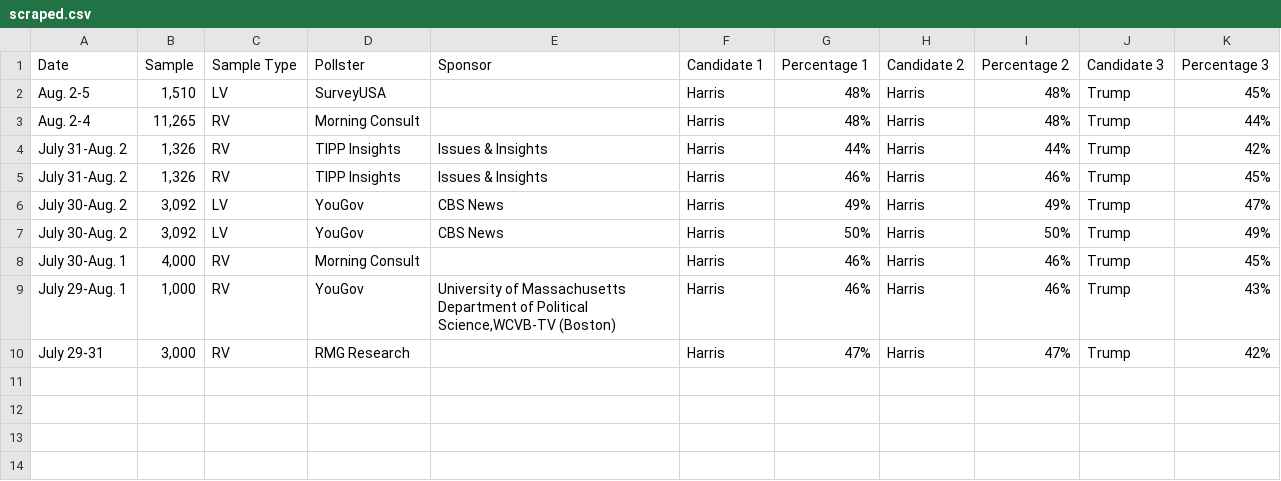
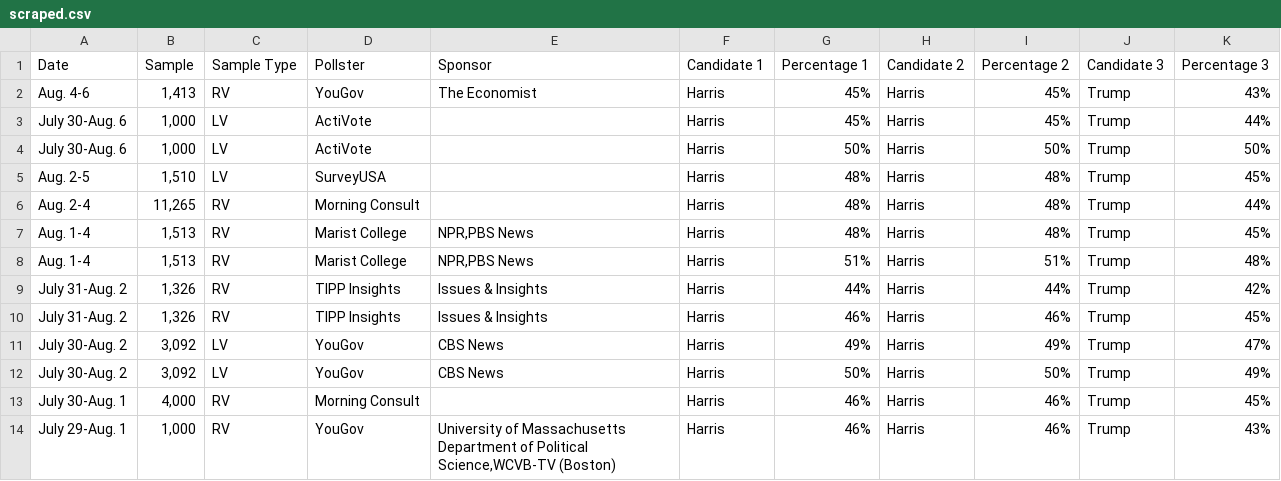
Before and after one commit to bi-cnc/USA_president_2024, a CSV file: scraped.csv, drawn as a sheet; removed rows and columns are numbered as before the commit, all else as after; the diff names each change by its address in the sheet, - before the commit and + after, or states it on an @@ line.

Commit message:
Update scraped.csv

```diff
--- a/scraped.csv
+++ b/scraped.csv
+row 2: Aug. 4-6 | 1,413 | RV | YouGov | The Economist | Harris | 45% | Harris | 45% | Trump | 43%
+row 3: July 30-Aug. 6 | 1,000 | LV | ActiVote |  | Harris | 45% | Harris | 45% | Trump | 44%
+row 4: July 30-Aug. 6 | 1,000 | LV | ActiVote |  | Harris | 50% | Harris | 50% | Trump | 50%
+row 7: Aug. 1-4 | 1,513 | RV | Marist College | NPR,PBS News | Harris | 48% | Harris | 48% | Trump | 45%
+row 8: Aug. 1-4 | 1,513 | RV | Marist College | NPR,PBS News | Harris | 51% | Harris | 51% | Trump | 48%
-row 10: July 29-31 | 3,000 | RV | RMG Research |  | Harris | 47% | Harris | 47% | Trump | 42%
```
